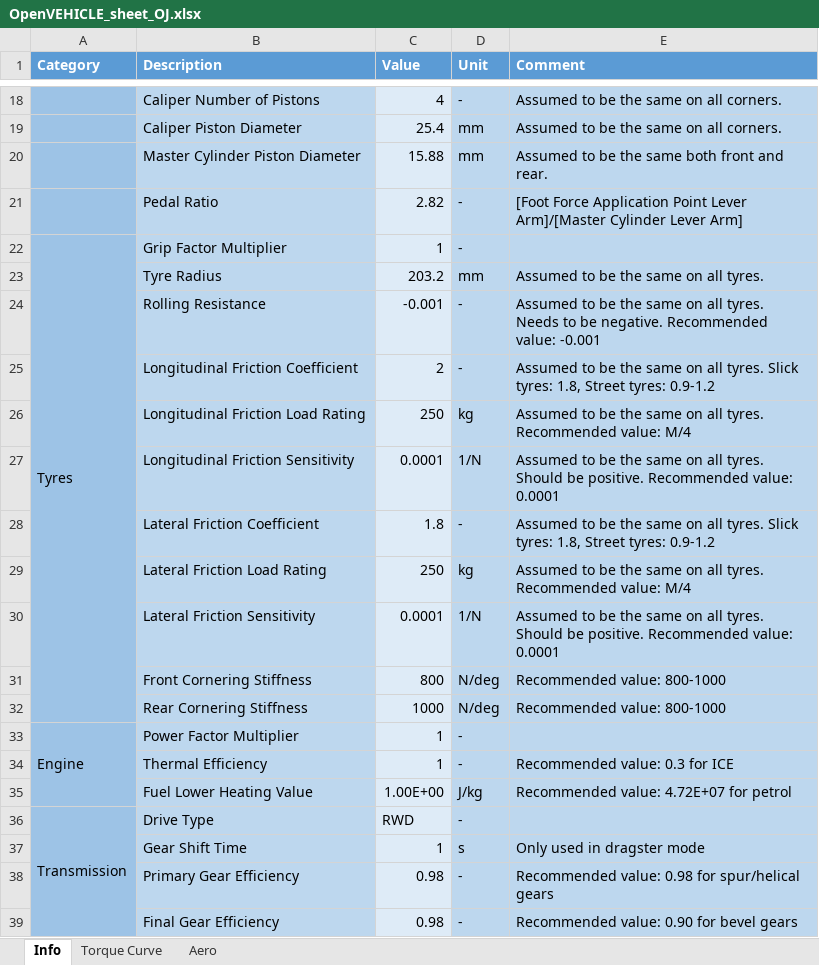
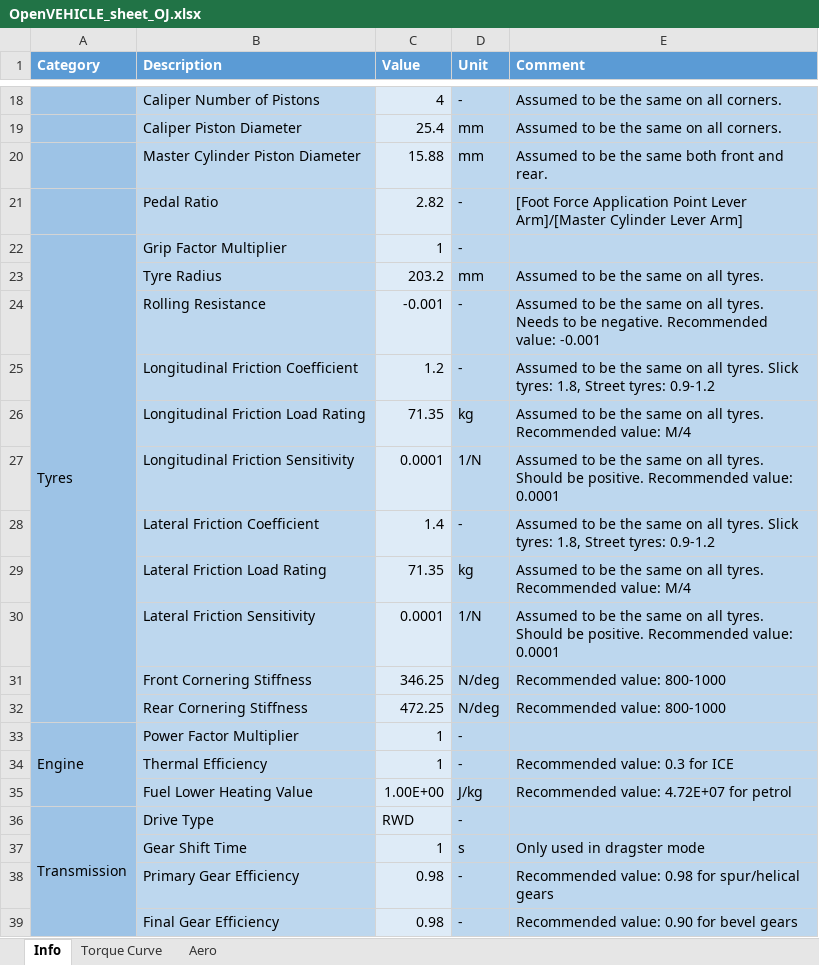
Before and after one commit to QuinHutton123/VD-FOMRULA-ELECTRIC, an Excel workbook: OpenVEHICLE_sheet_OJ.xlsx, sheet Info, drawn as a sheet; only a part is shown, gaps mark what is left out; values as stored, in another font and other column widths than the file's, no borders; the diff names each change by its address in the sheet, - before the commit and + after, or states it on an @@ line.

Commit message:
Chnaged Excel sgeet to incorpertae more Accurate tire data

```diff
--- a/OpenVEHICLE_sheet_OJ.xlsx (sheet Info)
+++ b/OpenVEHICLE_sheet_OJ.xlsx (sheet Info)
-C25 (Value): 2
+C25 (Value): 1.2
-C26 (Value): 250
+C26 (Value): 71.35
-C28 (Value): 1.8
+C28 (Value): 1.4
-C29 (Value): 250
+C29 (Value): 71.35
-C31 (Value): 800
+C31 (Value): 346.25
-C32 (Value): 1000
+C32 (Value): 472.25
```
Also changed, not shown: charts or pictures, 1 other file.
